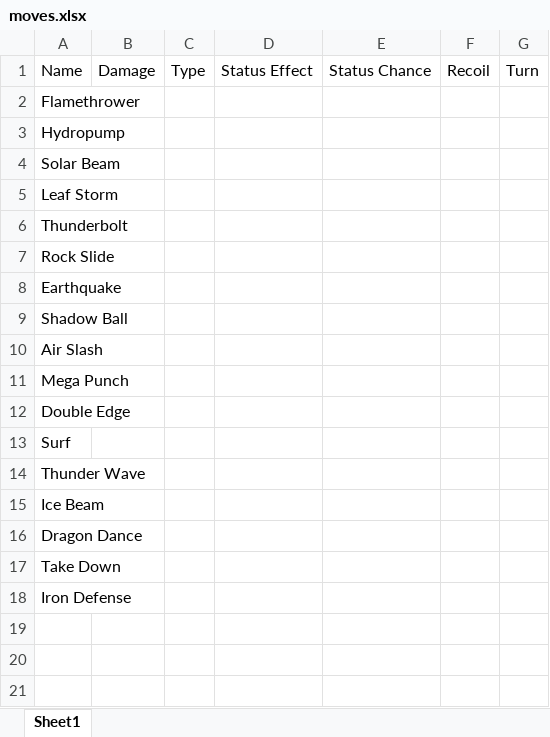
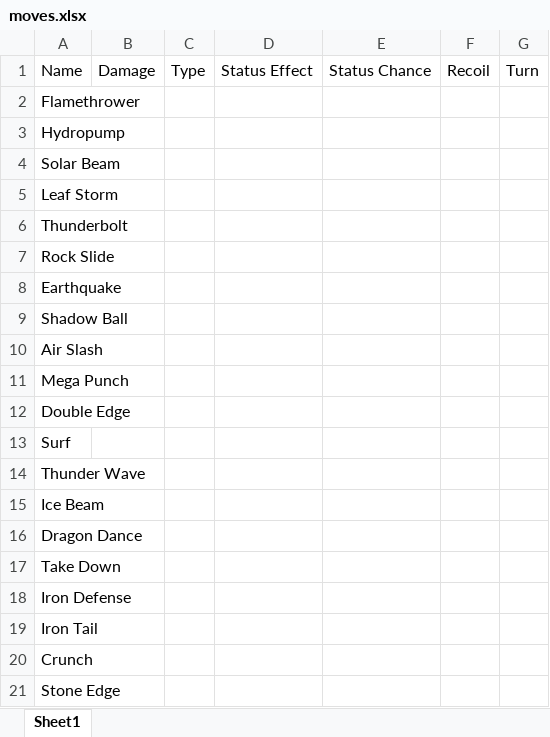
Before and after one commit to Chitraksh-Git/Pokemon-Smit_and_Chitraksh, an Excel workbook: pokemon v2 main/moves.xlsx, sheet Sheet1, drawn as a sheet; values as stored, in another font and other column widths than the file's, no borders; the diff names each change by its address in the sheet, - before the commit and + after, or states it on an @@ line.

```diff
--- a/pokemon v2 main/moves.xlsx (sheet Sheet1)
+++ b/pokemon v2 main/moves.xlsx (sheet Sheet1)
+row 19: Iron Tail
+row 20: Crunch
+row 21: Stone Edge
```
Also changed, not shown: 14 other files.
